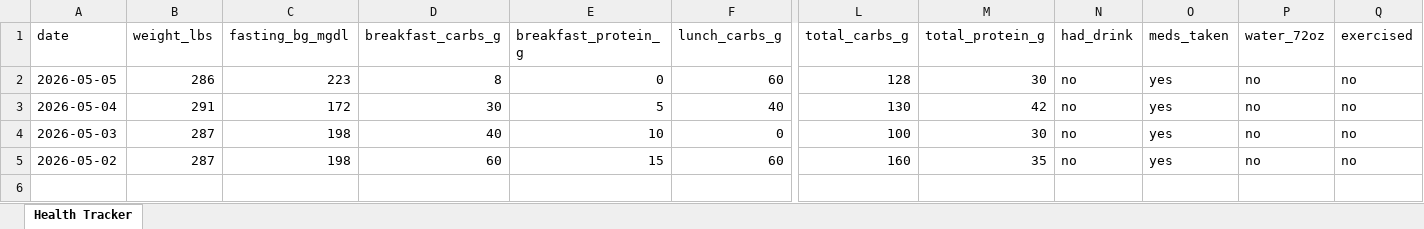
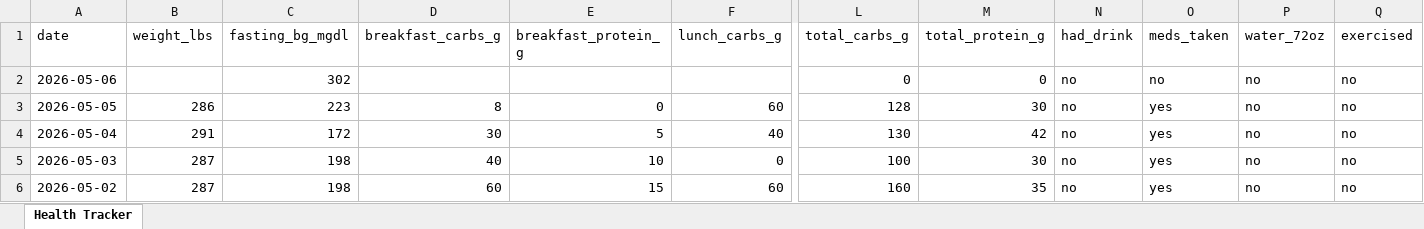
Before and after one commit to kolec94/Health_tracker, an Excel workbook: Health_Tracker.xlsx, sheet Health Tracker, drawn as a sheet; only a part is shown, gaps mark what is left out; values as stored, in another font and other column widths than the file's, no borders; rows hold the shown columns only; the diff names each change by its address in the sheet, - before the commit and + after, or states it on an @@ line.

Commit message:
Health data 2026-05-06

```diff
--- a/Health_Tracker.xlsx (sheet Health Tracker)
+++ b/Health_Tracker.xlsx (sheet Health Tracker)
+row 2: 2026-05-06 |  | 302 |  |  |  | 0 | 0 | no | no | no | no
```
